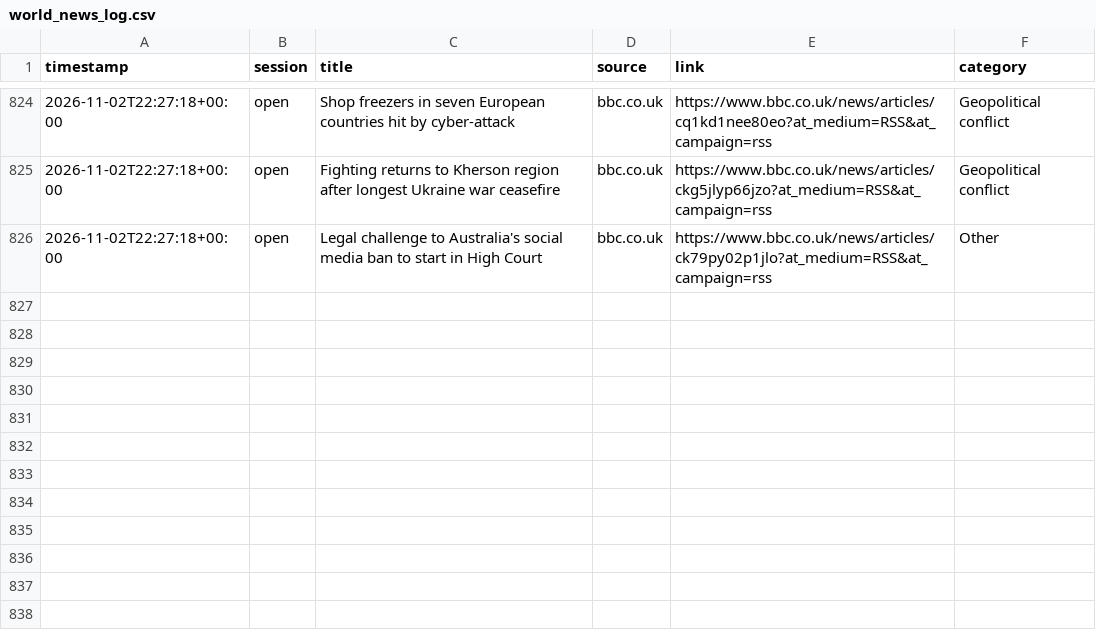
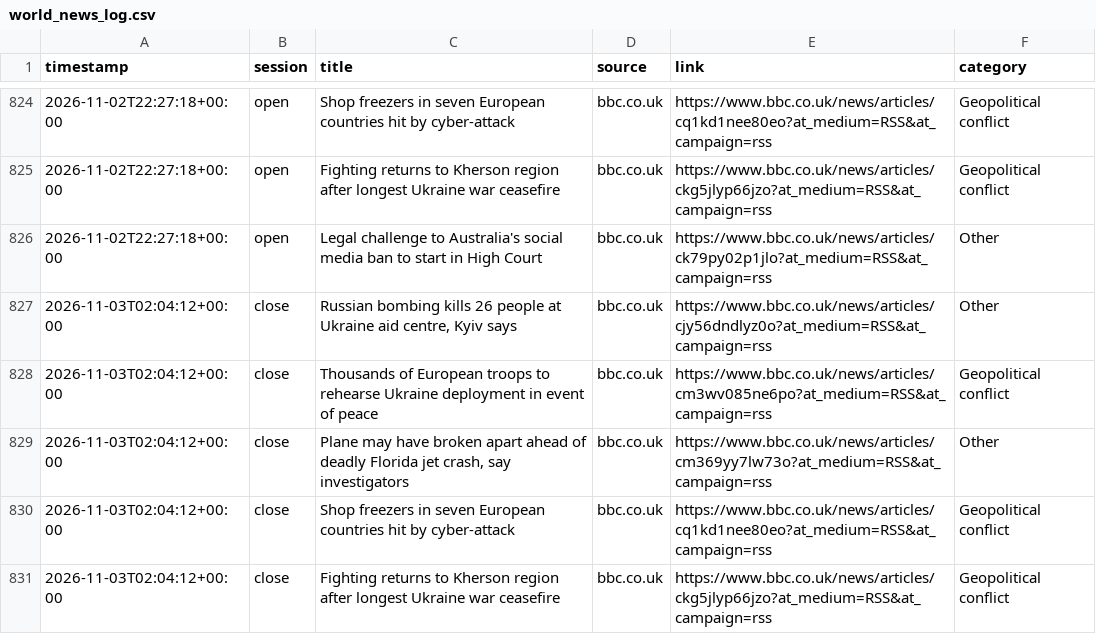
Before and after one commit to ericustayev-dot/Thecolorgreen, a CSV file: world_news_log.csv, drawn as a sheet; only a part is shown, gaps mark what is left out.

```diff
--- a/world_news_log.csv
+++ b/world_news_log.csv
@@ -826 +826,6 @@ timestamp,session,title,source,link,category
 2026-11-02T22:27:18+00:00,open,Legal challenge to Australia's social media ban to start in High Court,bbc.co.uk,https://www.bbc.co.uk/news/articles/ck79py02p1jlo?at_medium=RSS&at_campaign=rss,Other
+2026-11-03T02:04:12+00:00,close,"Russian bombing kills 26 people at Ukraine aid centre, Kyiv says",bbc.co.uk,https://www.bbc.co.uk/news/articles/cjy56dndlyz0o?at_medium=RSS&at_campaign=rss,Other
+2026-11-03T02:04:12+00:00,close,Thousands of European troops to rehearse Ukraine deployment in event of peace,bbc.co.uk,https://www.bbc.co.uk/news/articles/cm3wv085ne6po?at_medium=RSS&at_campaign=rss,Geopolitical conflict
+2026-11-03T02:04:12+00:00,close,"Plane may have broken apart ahead of deadly Florida jet crash, say investigators",bbc.co.uk,https://www.bbc.co.uk/news/articles/cm369yy7lw73o?at_medium=RSS&at_campaign=rss,Other
+2026-11-03T02:04:12+00:00,close,Shop freezers in seven European countries hit by cyber-attack,bbc.co.uk,https://www.bbc.co.uk/news/articles/cq1kd1nee80eo?at_medium=RSS&at_campaign=rss,Geopolitical conflict
+2026-11-03T02:04:12+00:00,close,Fighting returns to Kherson region after longest Ukraine war ceasefire,bbc.co.uk,https://www.bbc.co.uk/news/articles/ckg5jlyp66jzo?at_medium=RSS&at_campaign=rss,Geopolitical conflict
```
Also changed, not shown: commodities_history.csv, history.csv, 1 other file.
